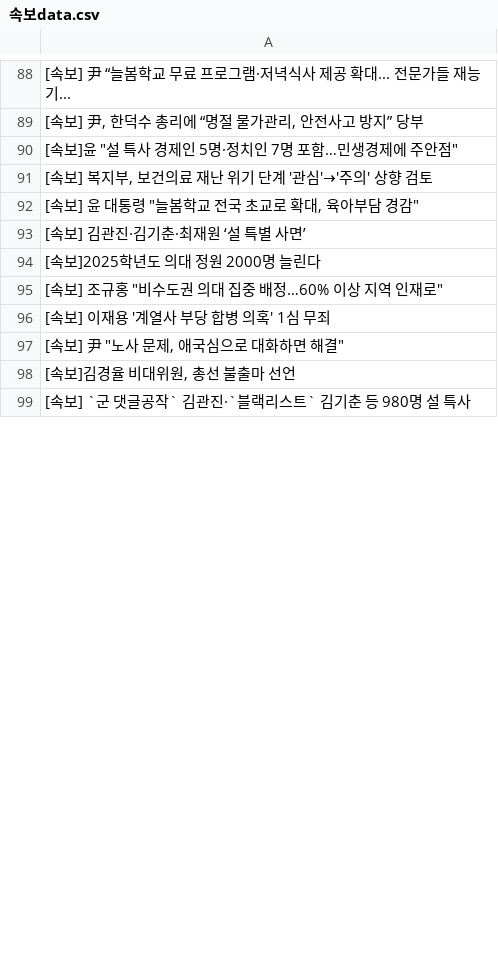
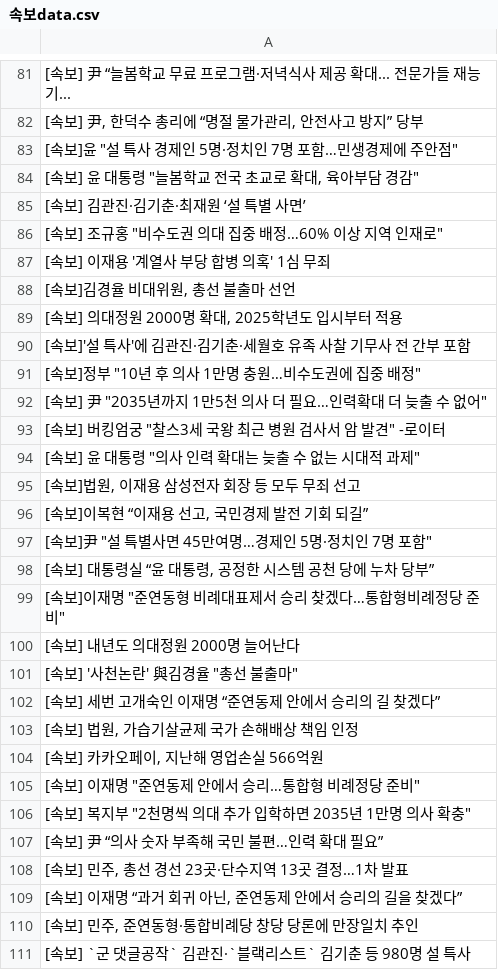
Before and after one commit to devopspark/GitNews, a CSV file: 속보data.csv, drawn as a sheet; only a part is shown, gaps mark what is left out; the diff covers the shown part only.

Commit message:
뉴스데이터 수집

```diff
--- a/속보data.csv
+++ b/속보data.csv
@@ -90,10 +83,29 @@
 "[속보]윤 ""설 특사 경제인 5명·정치인 7명 포함…민생경제에 주안점"""
-"[속보] 복지부, 보건의료 재난 위기 단계 '관심'→'주의' 상향 검토"
 "[속보] 윤 대통령 ""늘봄학교 전국 초교로 확대, 육아부담 경감"""
 [속보] 김관진·김기춘·최재원 ‘설 특별 사면’
-[속보]2025학년도 의대 정원 2000명 늘린다
 "[속보] 조규홍 ""비수도권 의대 집중 배정…60% 이상 지역 인재로"""
 [속보] 이재용 '계열사 부당 합병 의혹' 1심 무죄
-"[속보] 尹 ""노사 문제, 애국심으로 대화하면 해결"""
 "[속보]김경율 비대위원, 총선 불출마 선언"
+"[속보] 의대정원 2000명 확대, 2025학년도 입시부터 적용"
+[속보]'설 특사'에 김관진·김기춘·세월호 유족 사찰 기무사 전 간부 포함
+"[속보]정부 ""10년 후 의사 1만명 충원…비수도권에 집중 배정"""
+"[속보] 尹 ""2035년까지 1만5천 의사 더 필요…인력확대 더 늦출 수 없어"""
+"[속보] 버킹엄궁 ""찰스3세 국왕 최근 병원 검사서 암 발견"" -로이터"
+"[속보] 윤 대통령 ""의사 인력 확대는 늦출 수 없는 시대적 과제"""
+"[속보]법원, 이재용 삼성전자 회장 등 모두 무죄 선고"
+"[속보]이복현 “이재용 선고, 국민경제 발전 기회 되길”"
+"[속보]尹 ""설 특별사면 45만여명…경제인 5명·정치인 7명 포함"""
+"[속보] 대통령실 “윤 대통령, 공정한 시스템 공천 당에 누차 당부”"
+"[속보]이재명 ""준연동형 비례대표제서 승리 찾겠다…통합형비례정당 준비"""
+[속보] 내년도 의대정원 2000명 늘어난다
+"[속보] '사천논란' 與김경율 ""총선 불출마"""
+[속보] 세번 고개숙인 이재명 “준연동제 안에서 승리의 길 찾겠다”
+"[속보] 법원, 가습기살균제 국가 손해배상 책임 인정"
+"[속보] 카카오페이, 지난해 영업손실 566억원"
+"[속보] 이재명 ""준연동제 안에서 승리…통합형 비례정당 준비"""
+"[속보] 복지부 ""2천명씩 의대 추가 입학하면 2035년 1만명 의사 확충"""
+[속보] 尹 “의사 숫자 부족해 국민 불편…인력 확대 필요”
+"[속보] 민주, 총선 경선 23곳·단수지역 13곳 결정…1차 발표"
+"[속보] 이재명 “과거 회귀 아닌, 준연동제 안에서 승리의 길을 찾겠다”"
+"[속보] 민주, 준연동형·통합비례당 창당 당론에 만장일치 추인"
 [속보] `군 댓글공작` 김관진·`블랙리스트` 김기춘 등 980명 설 특사
```
Also changed, not shown: 29 added rows, 32 removed rows, 16 moved rows and 23 edited cells elsewhere in this file.
